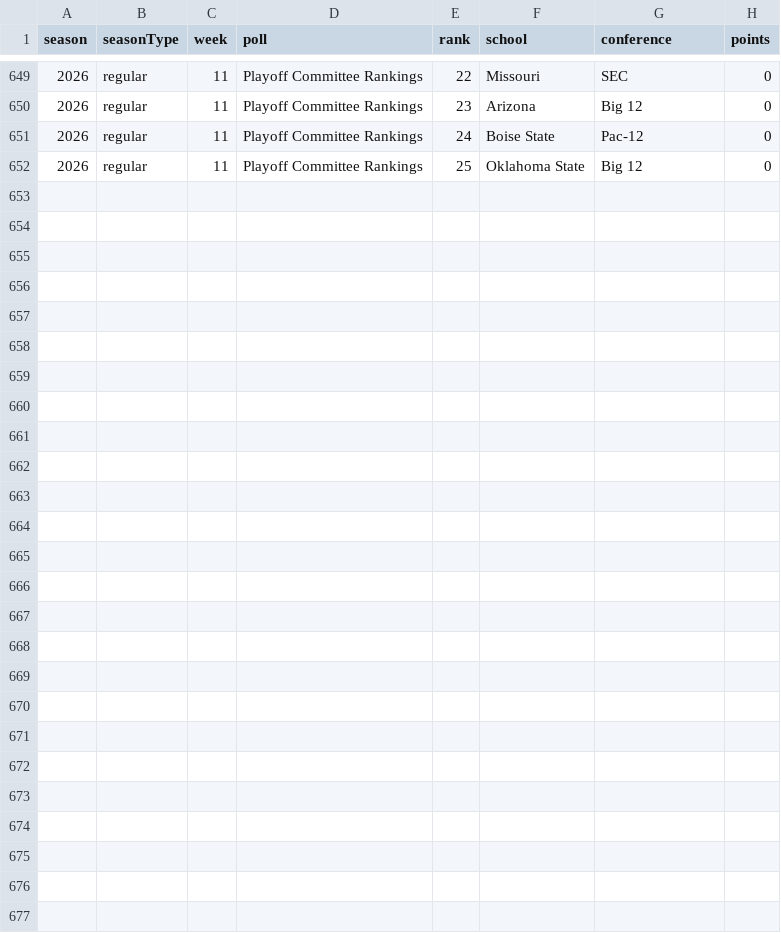
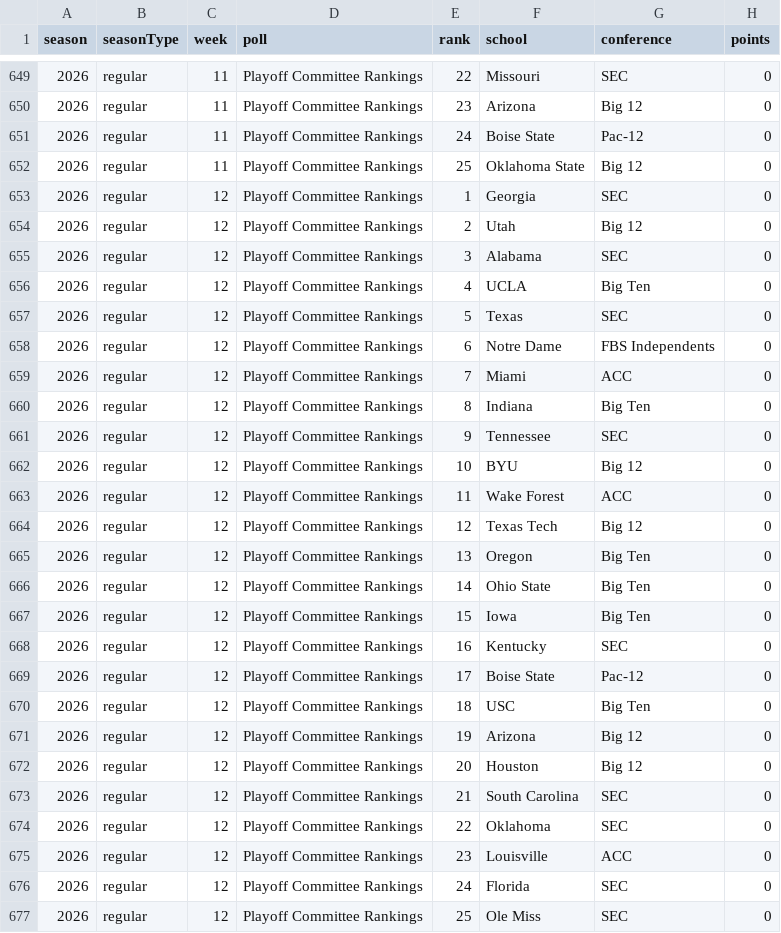
Before and after one commit to bgdrake03/cfb-playoff-predictor-2026, a CSV file: data/clean/rankings_2026.csv, drawn as a sheet; only a part is shown, gaps mark what is left out.

```diff
--- a/data/clean/rankings_2026.csv
+++ b/data/clean/rankings_2026.csv
@@ -652 +652,26 @@ season,seasonType,week,poll,rank,school,conference,points
 2026,regular,11,Playoff Committee Rankings,25,Oklahoma State,Big 12,0
+2026,regular,12,Playoff Committee Rankings,1,Georgia,SEC,0
+2026,regular,12,Playoff Committee Rankings,2,Utah,Big 12,0
+2026,regular,12,Playoff Committee Rankings,3,Alabama,SEC,0
+2026,regular,12,Playoff Committee Rankings,4,UCLA,Big Ten,0
+2026,regular,12,Playoff Committee Rankings,5,Texas,SEC,0
+2026,regular,12,Playoff Committee Rankings,6,Notre Dame,FBS Independents,0
+2026,regular,12,Playoff Committee Rankings,7,Miami,ACC,0
+2026,regular,12,Playoff Committee Rankings,8,Indiana,Big Ten,0
+2026,regular,12,Playoff Committee Rankings,9,Tennessee,SEC,0
+2026,regular,12,Playoff Committee Rankings,10,BYU,Big 12,0
+2026,regular,12,Playoff Committee Rankings,11,Wake Forest,ACC,0
+2026,regular,12,Playoff Committee Rankings,12,Texas Tech,Big 12,0
+2026,regular,12,Playoff Committee Rankings,13,Oregon,Big Ten,0
+2026,regular,12,Playoff Committee Rankings,14,Ohio State,Big Ten,0
+2026,regular,12,Playoff Committee Rankings,15,Iowa,Big Ten,0
+2026,regular,12,Playoff Committee Rankings,16,Kentucky,SEC,0
+2026,regular,12,Playoff Committee Rankings,17,Boise State,Pac-12,0
+2026,regular,12,Playoff Committee Rankings,18,USC,Big Ten,0
+2026,regular,12,Playoff Committee Rankings,19,Arizona,Big 12,0
+2026,regular,12,Playoff Committee Rankings,20,Houston,Big 12,0
+2026,regular,12,Playoff Committee Rankings,21,South Carolina,SEC,0
+2026,regular,12,Playoff Committee Rankings,22,Oklahoma,SEC,0
+2026,regular,12,Playoff Committee Rankings,23,Louisville,ACC,0
+2026,regular,12,Playoff Committee Rankings,24,Florida,SEC,0
+2026,regular,12,Playoff Committee Rankings,25,Ole Miss,SEC,0
```
Also changed, not shown: data/clean/upcoming_2026.csv, data/raw/rankings_2026.csv, 8 other files.
